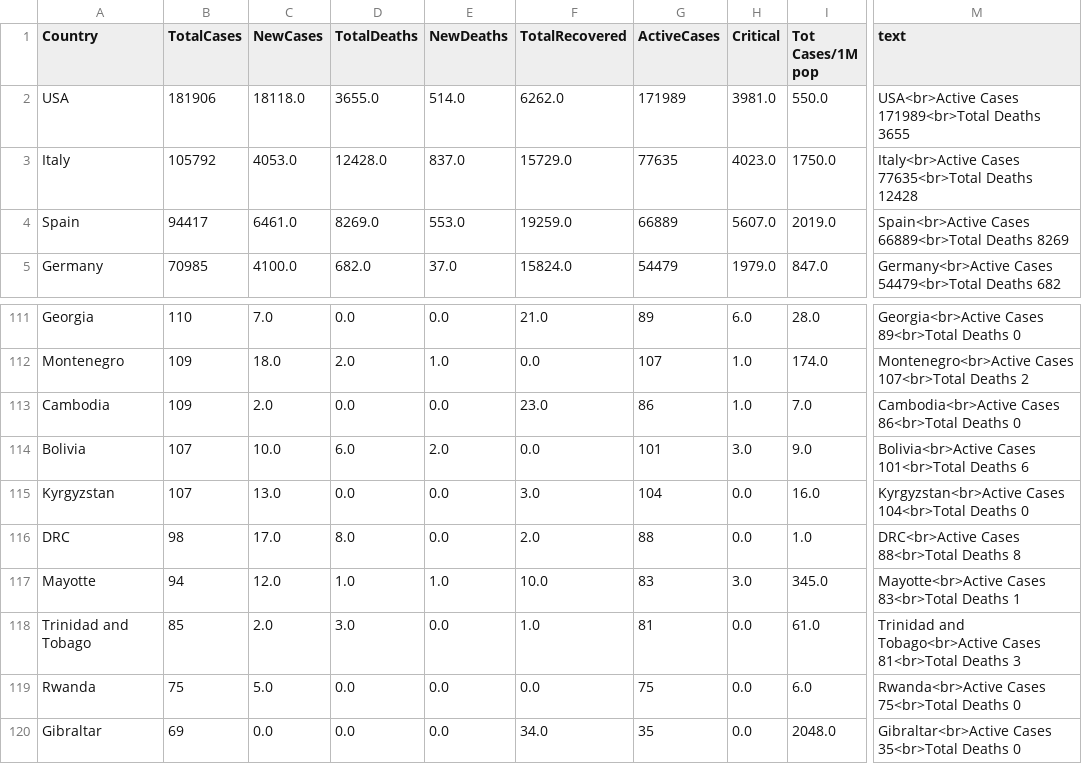
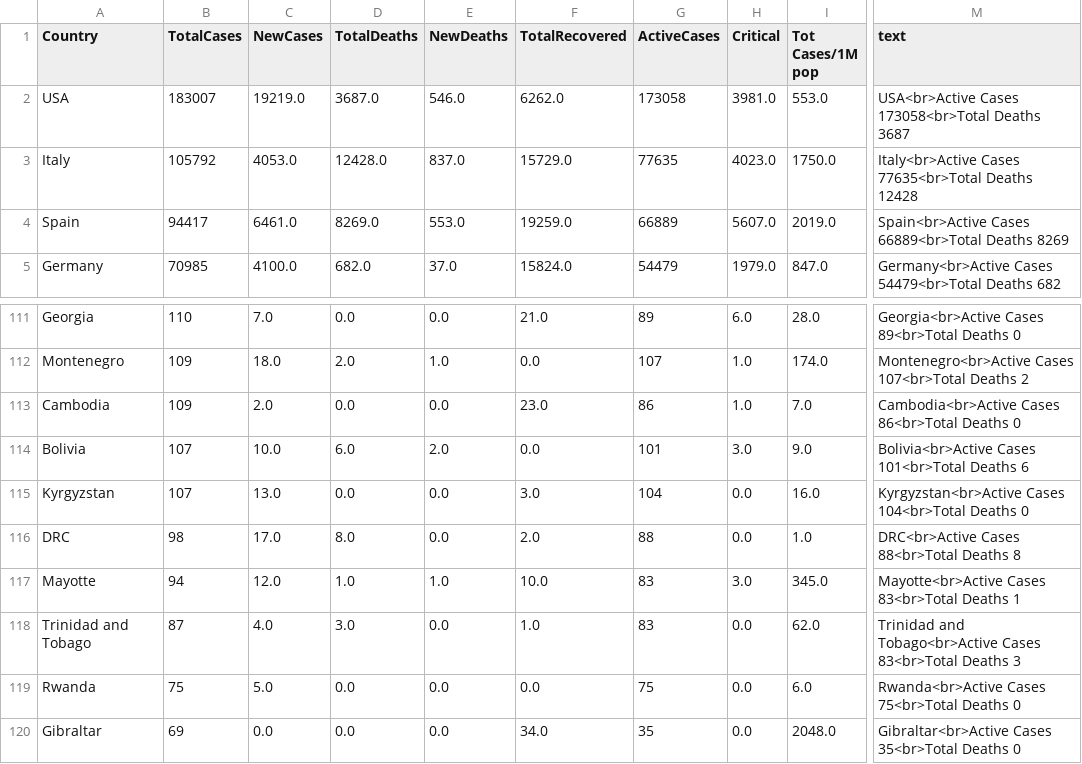
Before and after one commit to amtam0/coronavirus-world-map, a CSV file: static/data/corona.csv, drawn as a sheet; only a part is shown, gaps mark what is left out; the diff names each change by its address in the sheet, - before the commit and + after, or states it on an @@ line.

Commit message:
update corona.csv

```diff
--- a/static/data/corona.csv
+++ b/static/data/corona.csv
-B2 (TotalCases): 181906
+B2 (TotalCases): 183007
-C2 (NewCases): 18118.0
+C2 (NewCases): 19219.0
-D2 (TotalDeaths): 3655.0
+D2 (TotalDeaths): 3687.0
-E2 (NewDeaths): 514.0
+E2 (NewDeaths): 546.0
-G2 (ActiveCases): 171989
+G2 (ActiveCases): 173058
-I2 (Tot Cases/1M pop): 550.0
+I2 (Tot Cases/1M pop): 553.0
-M2 (text): USA<br>Active Cases 171989<br>Total Deaths 3655
+M2 (text): USA<br>Active Cases 173058<br>Total Deaths 3687
-B118 (TotalCases): 85
+B118 (TotalCases): 87
-C118 (NewCases): 2.0
+C118 (NewCases): 4.0
-G118 (ActiveCases): 81
+G118 (ActiveCases): 83
-I118 (Tot Cases/1M pop): 61.0
+I118 (Tot Cases/1M pop): 62.0
-M118 (text): …Tobago<br>Active Cases 81<br>Total Deaths 3
+M118 (text): …Tobago<br>Active Cases 83<br>Total Deaths 3
```
